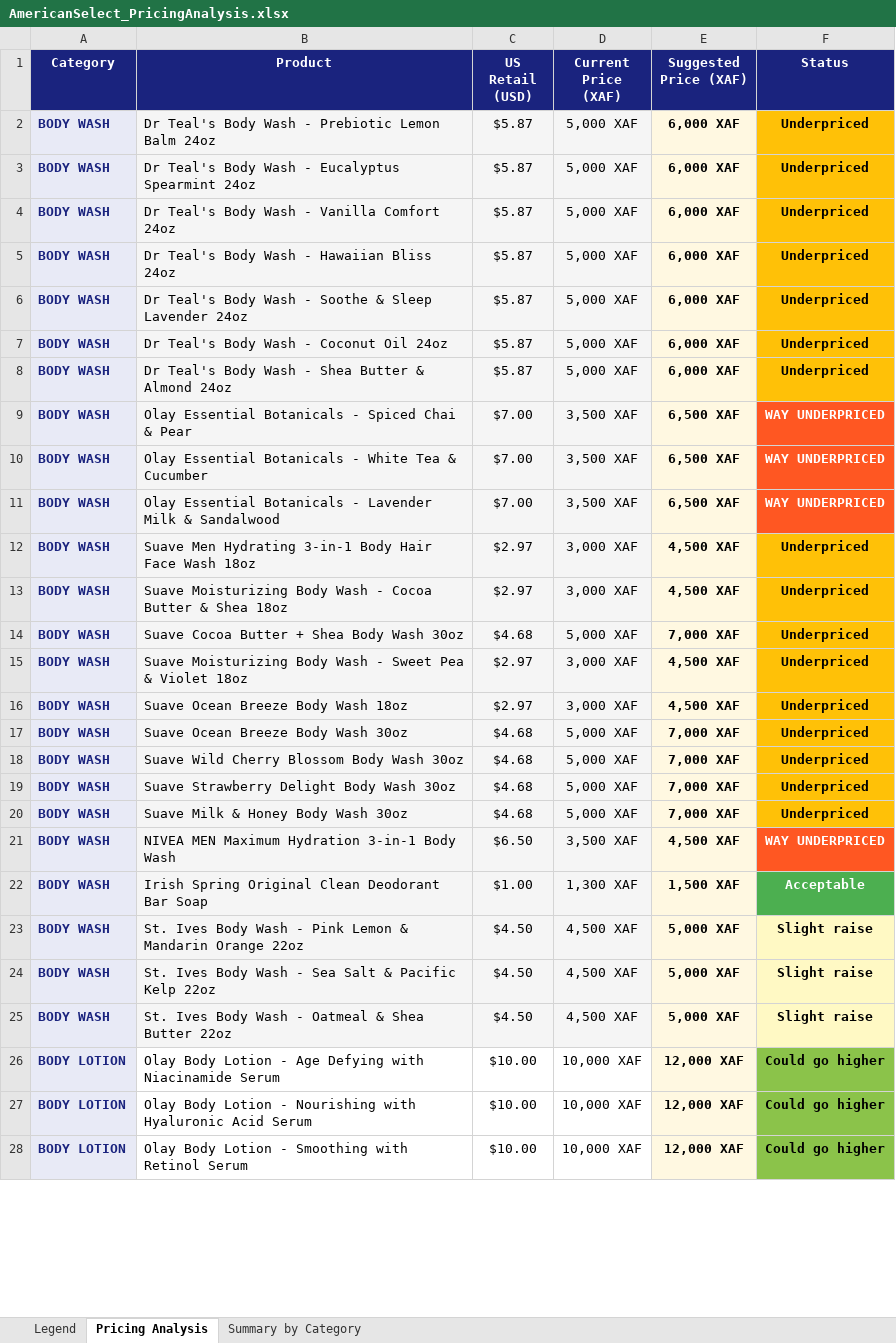
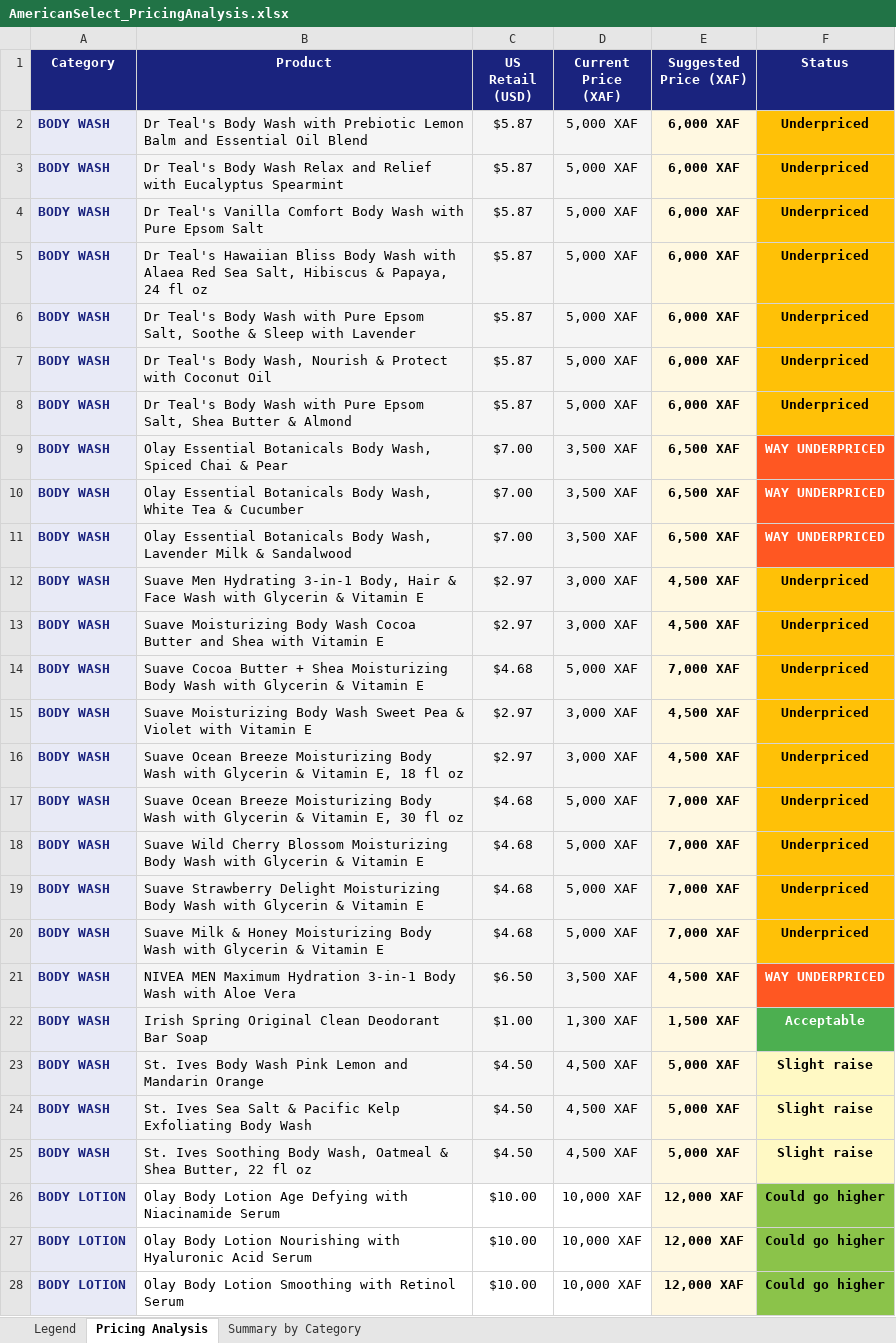
Before and after one commit to Carlito20/cameroon-project, an Excel workbook: AmericanSelect_PricingAnalysis.xlsx, sheet Pricing Analysis, drawn as a sheet; only a part is shown; values as stored, in another font and other column widths than the file's, no borders; the diff covers the shown part only; the diff names each change by its address in the sheet, - before the commit and + after, or states it on an @@ line.

Commit message:
fix: update all 157 shortened product names in pricing spreadsheet to exact names

```diff
--- a/AmericanSelect_PricingAnalysis.xlsx (sheet Pricing Analysis)
+++ b/AmericanSelect_PricingAnalysis.xlsx (sheet Pricing Analysis)
-B2 (Product): …Body Wash - Prebiotic Lemon Balm 24oz
+B2 (Product): …Body Wash with Prebiotic Lemon Balm and Essential Oil Blend
-B3 (Product): …Body Wash - Eucalyptus Spearmint 24oz
+B3 (Product): …Body Wash Relax and Relief with Eucalyptus Spearmint
-B4 (Product): Dr Teal's Body Wash - Vanilla Comfort 24oz
+B4 (Product): Dr Teal's Vanilla Comfort Body Wash with Pure Epsom Salt
-B5 (Product): Dr Teal's Body Wash - Hawaiian Bliss 24oz
+B5 (Product): Dr Teal's Hawaiian Bliss Body Wash with Alaea Red Sea Salt, Hibiscus & Papaya, 24 fl oz
-B6 (Product): …Body Wash - Soothe & Sleep Lavender 24oz
+B6 (Product): …Body Wash with Pure Epsom Salt, Soothe & Sleep with Lavender
-B7 (Product): …Teal's Body Wash - Coconut Oil 24oz
+B7 (Product): …Teal's Body Wash, Nourish & Protect with Coconut Oil
-B8 (Product): …Body Wash - Shea Butter & Almond 24oz
+B8 (Product): …Body Wash with Pure Epsom Salt, Shea Butter & Almond
-B9 (Product): …Essential Botanicals - Spiced Chai…
+B9 (Product): …Essential Botanicals Body Wash, Spiced Chai…
-B10 (Product): …Essential Botanicals - White Tea…
+B10 (Product): …Essential Botanicals Body Wash, White Tea…
-B11 (Product): …Essential Botanicals - Lavender Milk…
+B11 (Product): …Essential Botanicals Body Wash, Lavender Milk…
-B12 (Product): …Hydrating 3-in-1 Body Hair Face Wash 18oz
+B12 (Product): …Hydrating 3-in-1 Body, Hair & Face Wash with Glycerin & Vitamin E
-B13 (Product): …Body Wash - Cocoa Butter & Shea 18oz
+B13 (Product): …Body Wash Cocoa Butter and Shea with Vitamin E
-B14 (Product): …+ Shea Body Wash 30oz
+B14 (Product): …+ Shea Moisturizing Body Wash with Glycerin & Vitamin E
-B15 (Product): …Body Wash - Sweet Pea & Violet 18oz
+B15 (Product): …Body Wash Sweet Pea & Violet with Vitamin E
-B16 (Product): …Ocean Breeze Body Wash 18oz
+B16 (Product): …Ocean Breeze Moisturizing Body Wash with Glycerin & Vitamin E, 18 fl oz
-B17 (Product): …Ocean Breeze Body Wash 30oz
+B17 (Product): …Ocean Breeze Moisturizing Body Wash with Glycerin & Vitamin E, 30 fl oz
-B18 (Product): …Cherry Blossom Body Wash 30oz
+B18 (Product): …Cherry Blossom Moisturizing Body Wash with Glycerin & Vitamin E
-B19 (Product): …Strawberry Delight Body Wash 30oz
+B19 (Product): …Strawberry Delight Moisturizing Body Wash with Glycerin & Vitamin E
-B20 (Product): …& Honey Body Wash 30oz
+B20 (Product): …& Honey Moisturizing Body Wash with Glycerin & Vitamin E
-B21 (Product): …Body Wash
+B21 (Product): …Body Wash with Aloe Vera
-B23 (Product): …Body Wash - Pink Lemon & Mandarin Orange 22oz
+B23 (Product): …Body Wash Pink Lemon and Mandarin Orange
-B24 (Product): St. Ives Body Wash - Sea Salt & Pacific Kelp 22oz
+B24 (Product): St. Ives Sea Salt & Pacific Kelp Exfoliating Body Wash
-B25 (Product): St. Ives Body Wash - Oatmeal & Shea Butter 22oz
+B25 (Product): St. Ives Soothing Body Wash, Oatmeal & Shea Butter, 22 fl oz
-B26 (Product): …Body Lotion - Age Defying…
+B26 (Product): …Body Lotion Age Defying…
-B27 (Product): …Body Lotion - Nourishing with…
+B27 (Product): …Body Lotion Nourishing with…
-B28 (Product): …Body Lotion - Smoothing with…
+B28 (Product): …Body Lotion Smoothing with…
```
Also changed, not shown: 133 edited cells elsewhere in this sheet, 1 other file.
